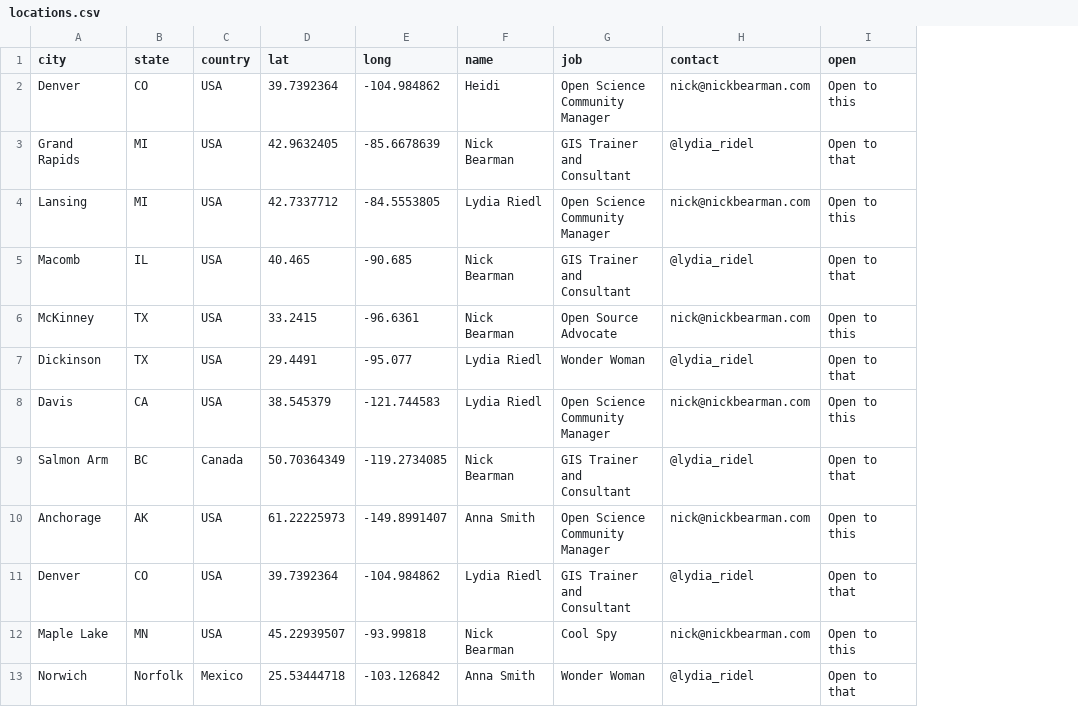
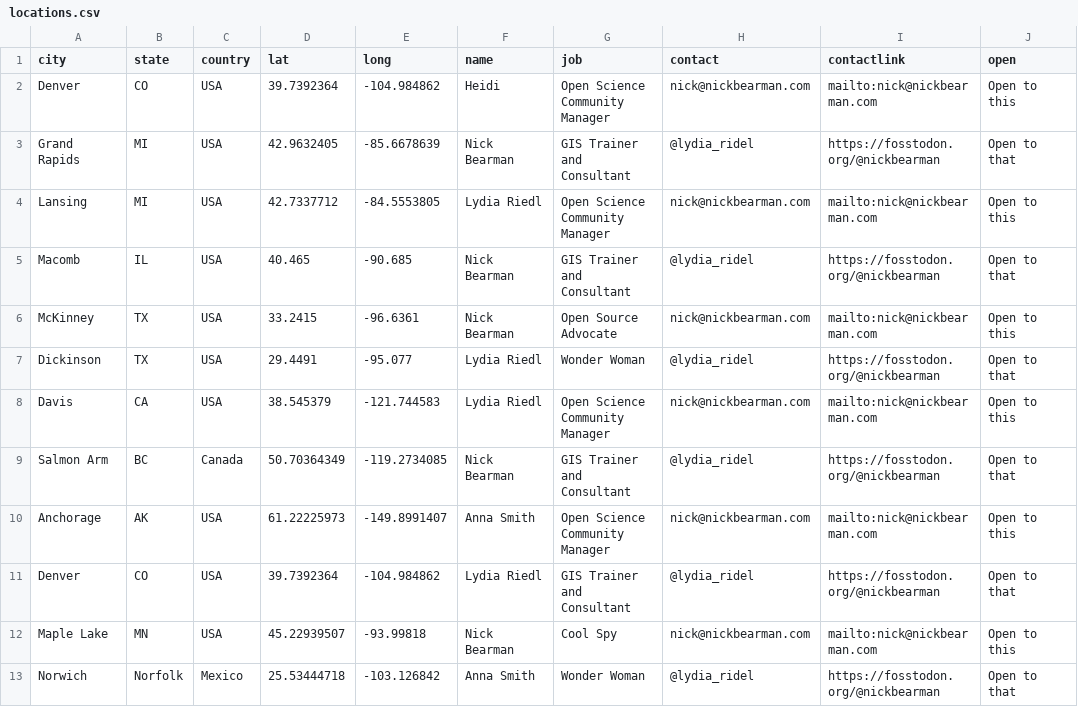
Before and after one commit to nickbearman/open-science-activism-map, a CSV file: data/locations.csv, drawn as a sheet; the diff names each change by its address in the sheet, - before the commit and + after, or states it on an @@ line.

Commit message:
Add contact link

```diff
--- a/data/locations.csv
+++ b/data/locations.csv
+column I (contactlink), rows 2-13: mailto:nick@nickbearman.com | https://fosstodon.org/@nickbearman | mailto:nick@nickbearman.com | https://fosstodon.org/@nickbearman | mailto:nick@nickbearman.com | https://fosstodon.org/@nickbearman | mailto:nick@nickbearman.com | https://fosstodon.org/@nickbearman | mailto:nick@nickbearman.com | https://fosstodon.org/@nickbearman | mailto:nick@nickbearman.com | https://fosstodon.org/@nickbearman
```
Also changed, not shown: 2 other files.
